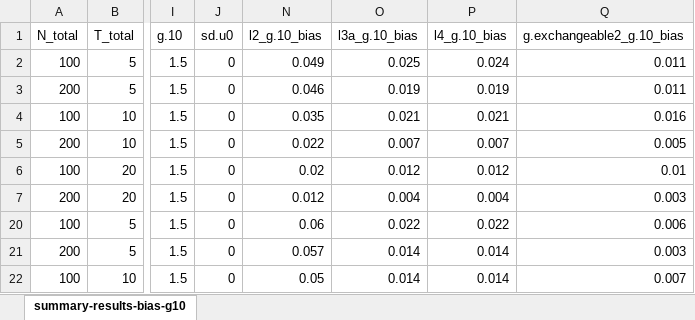
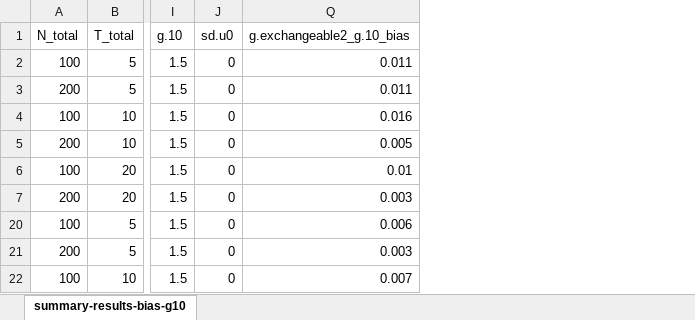
Before and after one commit to wardeiling/Master-Thesis, an Excel workbook: simulation_results_glmm/April10_fullsimulation/summary-results-bias-g10-edit.xlsx, sheet summary-results-bias-g10, drawn as a sheet; only a part is shown, gaps mark what is left out; values as stored, in another font and other column widths than the file's, no borders; conditional formats and table styles not drawn; the diff names each change by its address in the sheet, - before the commit and + after, or states it on an @@ line.

```diff
--- a/simulation_results_glmm/April10_fullsimulation/summary-results-bias-g10-edit.xlsx (sheet summary-results-bias-g10)
+++ b/simulation_results_glmm/April10_fullsimulation/summary-results-bias-g10-edit.xlsx (sheet summary-results-bias-g10)
@@ column N (l2_g.10_bias) hidden, rows 2-22: 0.049 | 0.046 | 0.035 | 0.022 | 0.02 | 0.012 | 0.06 | 0.057 | 0.05 @@
@@ column O (l3a_g.10_bias) hidden, rows 2-22: 0.025 | 0.019 | 0.021 | 0.007 | 0.012 | 0.004 | 0.022 | 0.014 | 0.014 @@
@@ column P (l4_g.10_bias) hidden, rows 2-22: 0.024 | 0.019 | 0.021 | 0.007 | 0.012 | 0.004 | 0.022 | 0.014 | 0.014 @@
```
